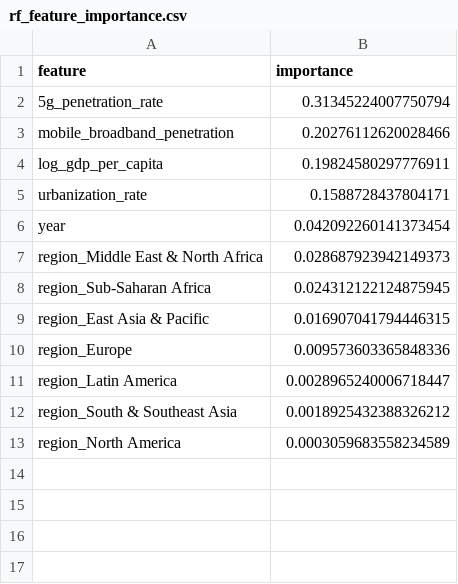
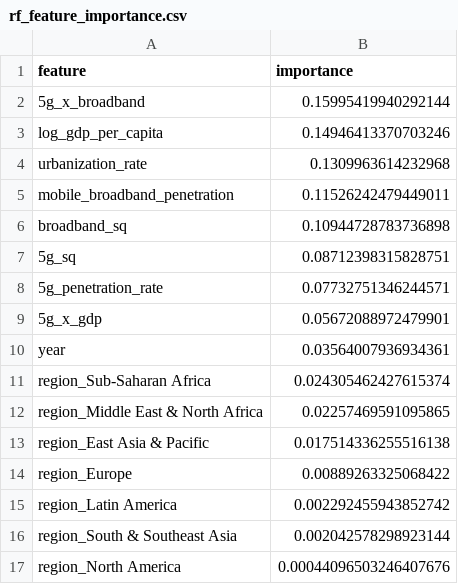
Before and after one commit to banxiafire/JSC370_final_mobile, a CSV file: data/processed/rf_feature_importance.csv, drawn as a sheet.

```diff
--- a/data/processed/rf_feature_importance.csv
+++ b/data/processed/rf_feature_importance.csv
@@ -1,13 +1,17 @@
 feature,importance
-5g_penetration_rate,0.31345224007750794
-mobile_broadband_penetration,0.20276112620028466
-log_gdp_per_capita,0.19824580297776911
-urbanization_rate,0.1588728437804171
-year,0.042092260141373454
-region_Middle East & North Africa,0.028687923942149373
-region_Sub-Saharan Africa,0.024312122124875945
-region_East Asia & Pacific,0.016907041794446315
-region_Europe,0.009573603365848336
-region_Latin America,0.0028965240006718447
-region_South & Southeast Asia,0.0018925432388326212
-region_North America,0.0003059683558234589
+5g_x_broadband,0.15995419940292144
+log_gdp_per_capita,0.14946413370703246
+urbanization_rate,0.1309963614232968
+mobile_broadband_penetration,0.11526242479449011
+broadband_sq,0.10944728783736898
+5g_sq,0.08712398315828751
+5g_penetration_rate,0.07732751346244571
+5g_x_gdp,0.05672088972479901
+year,0.03564007936934361
+region_Sub-Saharan Africa,0.024305462427615374
+region_Middle East & North Africa,0.02257469591095865
+region_East Asia & Pacific,0.017514336255516138
+region_Europe,0.00889263325068422
+region_Latin America,0.002292455943852742
+region_South & Southeast Asia,0.002042578298923144
+region_North America,0.00044096503246407676
```
Also changed, not shown: data/processed/model_predictions.csv, 29 other files.
